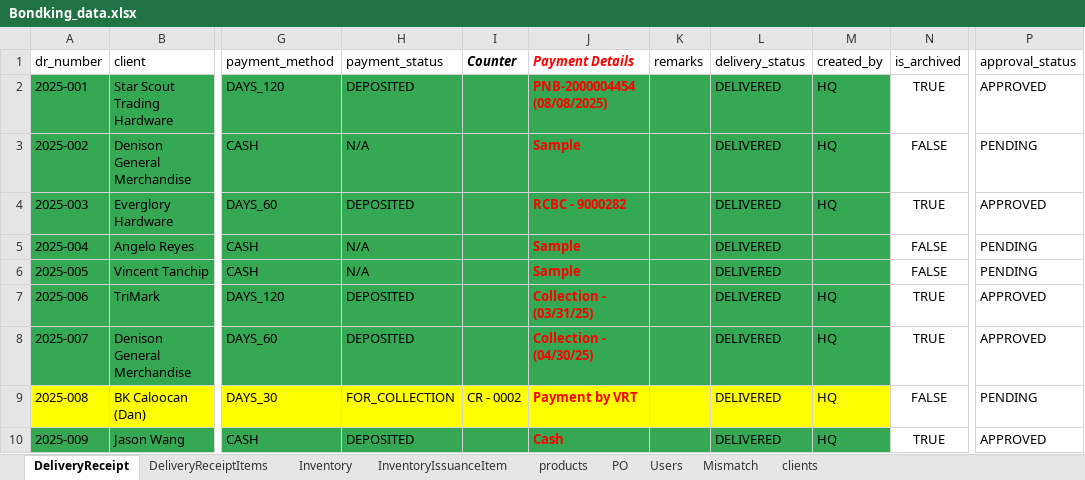
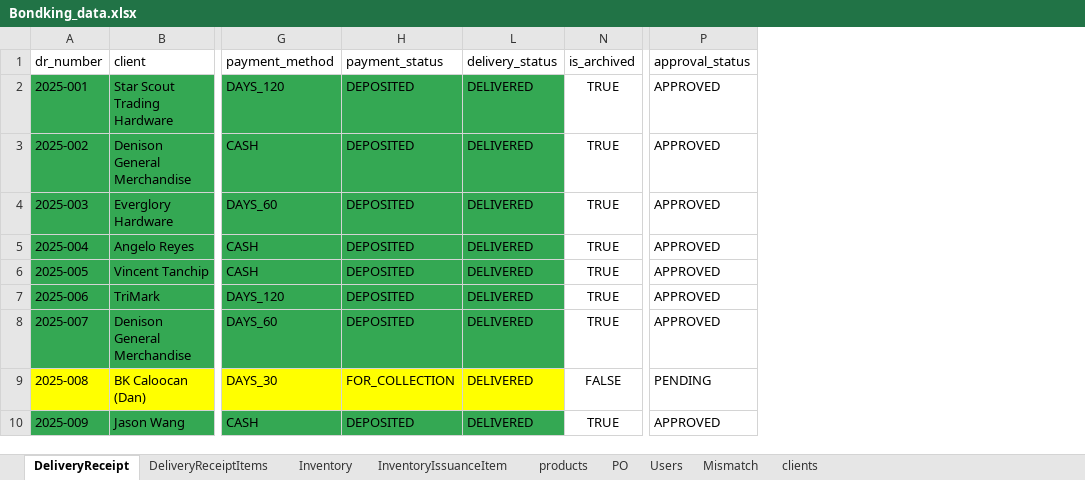
Before and after one commit to alfonsoclaros1/bondking, an Excel workbook: data/Bondking_data.xlsx, sheet DeliveryReceipt, drawn as a sheet; only a part is shown, gaps mark what is left out; values as stored, in another font and other column widths than the file's, no borders; charts and pictures not drawn; the diff covers the shown part only; the diff names each change by its address in the sheet, - before the commit and + after, or states it on an @@ line.

```diff
--- a/data/Bondking_data.xlsx (sheet DeliveryReceipt)
+++ b/data/Bondking_data.xlsx (sheet DeliveryReceipt)
@@ column I (Counter) hidden, row 9: CR - 0002 @@
@@ column J (Payment Details) hidden, rows 2-10: PNB-2000004454 (08/08/2025) | Sample | RCBC - 9000282 | Sample | Sample | Collection - (03/31/25) | Collection - (04/30/25) | Payment by VRT | Cash @@
@@ column K (remarks) hidden, empty @@
@@ column M (created_by) hidden, rows 2-10: HQ | HQ | HQ |  |  | HQ | HQ | HQ | HQ @@
-H3 (payment_status): N/A
+H3 (payment_status): DEPOSITED
-N3 (is_archived): FALSE
+N3 (is_archived): TRUE
-P3 (approval_status): PENDING
+P3 (approval_status): APPROVED
-H5:H6 (payment_status): N/A
+H5:H6 (payment_status): DEPOSITED
-N5:N6 (is_archived): FALSE
+N5:N6 (is_archived): TRUE
-P5:P6 (approval_status): PENDING
+P5:P6 (approval_status): APPROVED
```
Also changed, not shown: 155 removed rows, 100 edited cells and cell formats elsewhere in this sheet, sheet products, formulas that keep their value, 8 other files.
